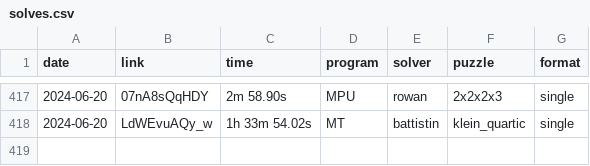
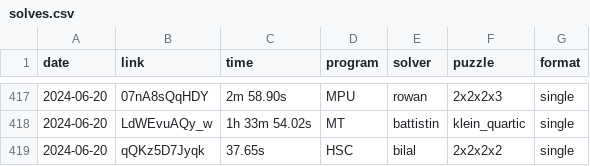
Before and after one commit to Hypercubers/hypercubing.xyz, a CSV file: leaderboards/solves.csv, drawn as a sheet; only a part is shown, gaps mark what is left out; the diff names each change by its address in the sheet, - before the commit and + after, or states it on an @@ line.

Commit message:
Verify bilal 2^4 solve

```diff
--- a/leaderboards/solves.csv
+++ b/leaderboards/solves.csv
+row 419: 2024-06-20 | qQKz5D7Jyqk | 37.65s | HSC | bilal | 2x2x2x2 | single
```
